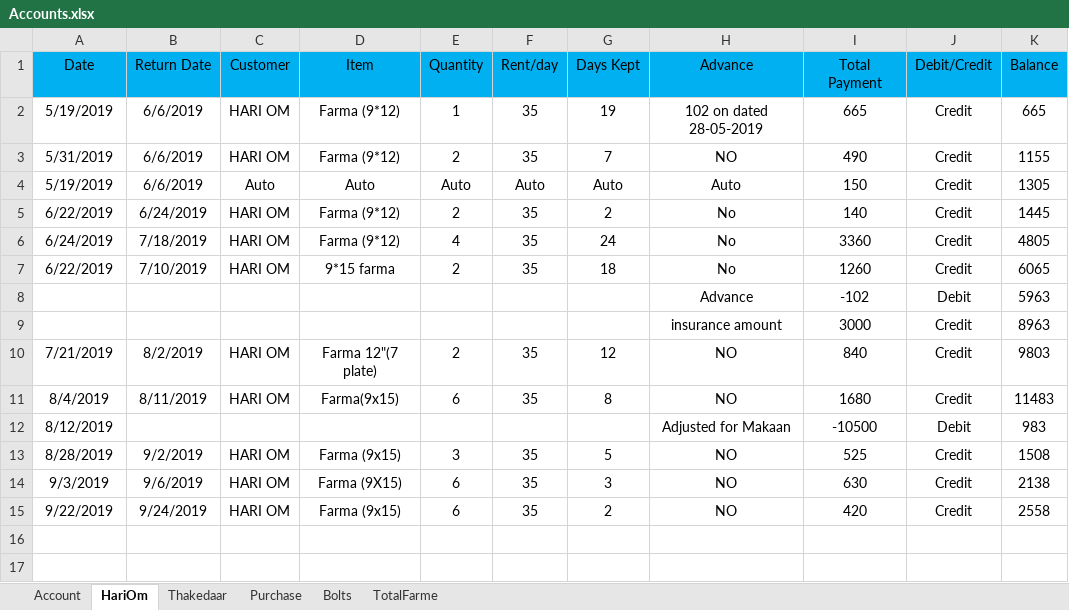
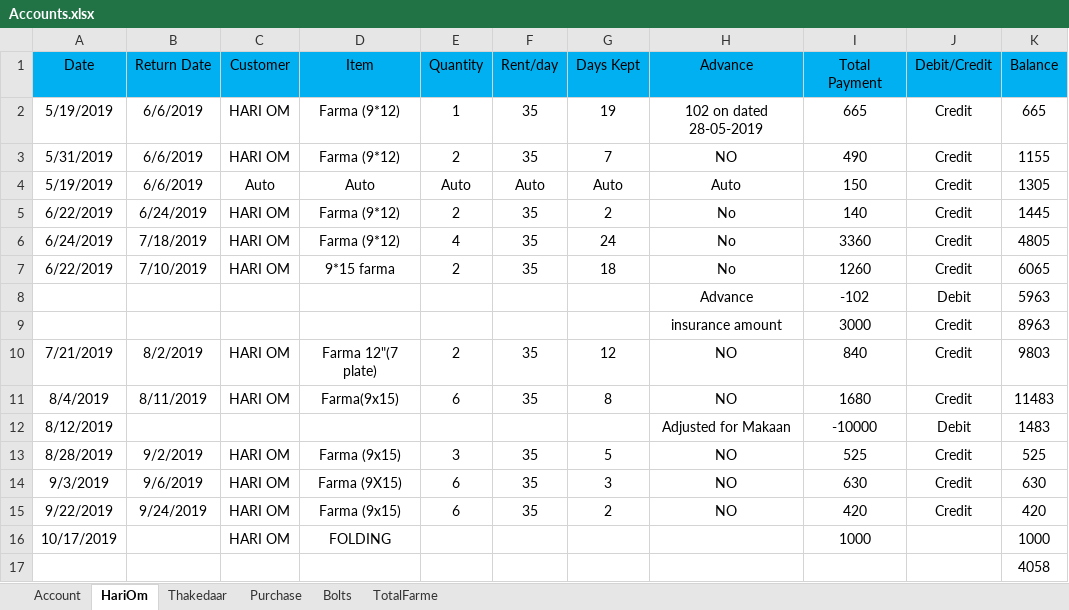
Before and after one commit to SagarArora01/FarmaBusinessAccount, an Excel workbook: Accounts.xlsx, sheet HariOm, drawn as a sheet; values as stored, in another font and other column widths than the file's, no borders; the diff names each change by its address in the sheet, - before the commit and + after, or states it on an @@ line.

Commit message:
no message

```diff
--- a/Accounts.xlsx (sheet HariOm)
+++ b/Accounts.xlsx (sheet HariOm)
-I12 (Total Payment): -10500
+I12 (Total Payment): -10000
-K12 (Balance): 983
+K12 (Balance): 1483
-K13 (Balance): 1508
+K13 (Balance): 525
-K14 (Balance): 2138
+K14 (Balance): 630
-K15 (Balance): 2558
+K15 (Balance): 420
+row 16: 10/17/2019 |  | HARI OM | FOLDING |  |  |  |  | 1000 |  | 1000
+row 17:  |  |  |  |  |  |  |  |  |  | 4058
```
Also changed, not shown: sheet Account.
